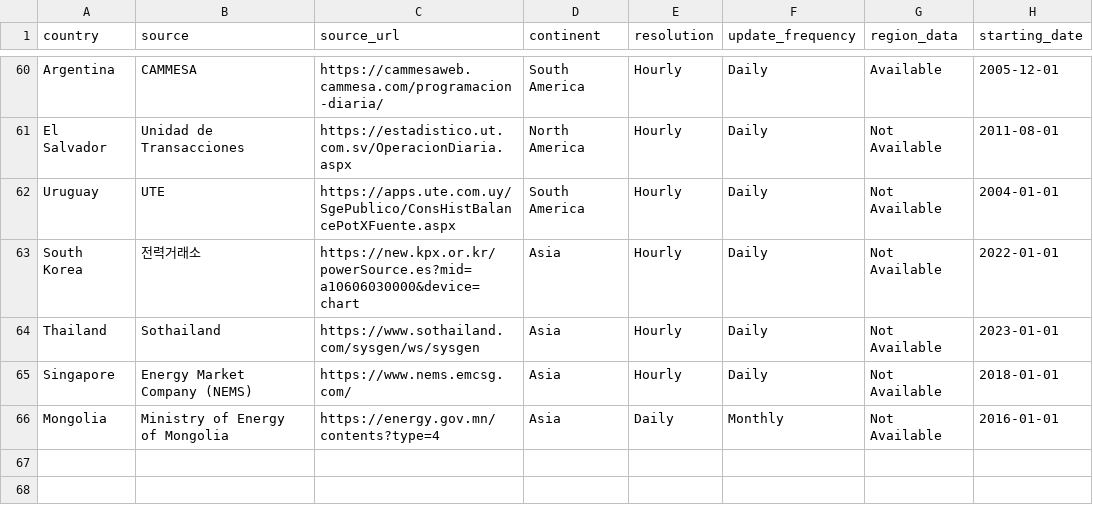
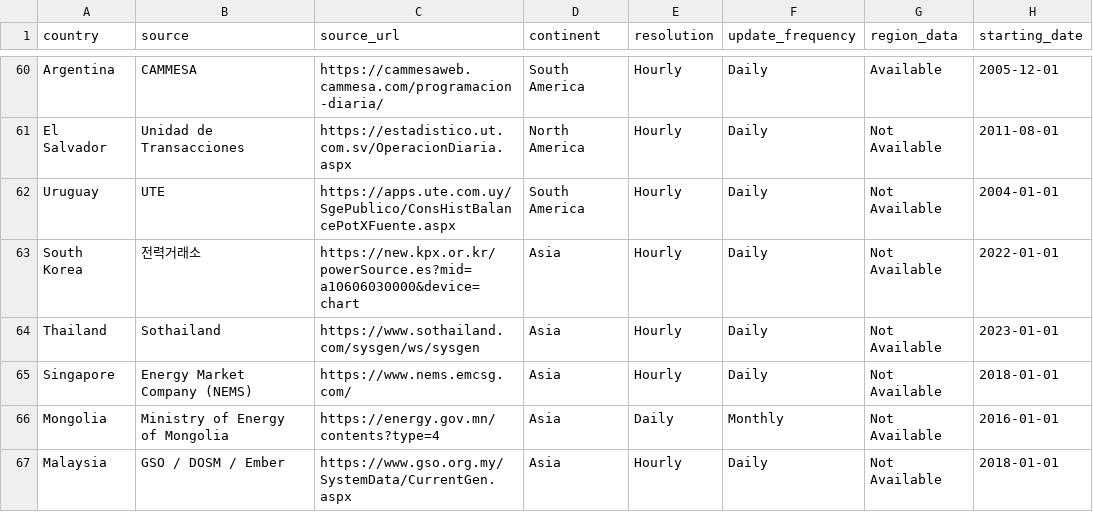
Before and after one commit to KowComical/CM_Power_Website, a CSV file: data/data_description.csv, drawn as a sheet; only a part is shown, gaps mark what is left out.

Commit message:
Update website data 2026-07-18

```diff
--- a/data/data_description.csv
+++ b/data/data_description.csv
@@ -66 +66,2 @@ Singapore,Energy Market Company (NEMS),https://www.nems.emcsg.com/,Asia,Hourly,D
 Mongolia,Ministry of Energy of Mongolia,https://energy.gov.mn/contents?type=4,Asia,Daily,Monthly,Not Available,2016-01-01
+Malaysia,GSO / DOSM / Ember,https://www.gso.org.my/SystemData/CurrentGen.aspx,Asia,Hourly,Daily,Not Available,2018-01-01
```
Also changed, not shown: 56 other files.
